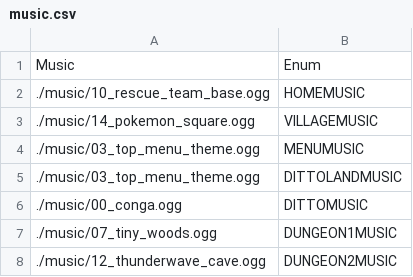
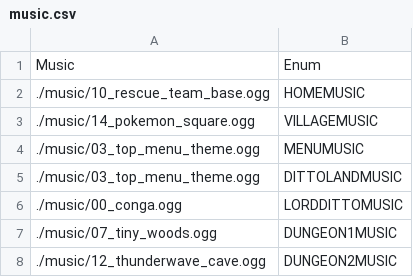
Before and after one commit to AlexandreDFM/MyRPG, a CSV file: csv/music.csv, drawn as a sheet.

```diff
--- a/csv/music.csv
+++ b/csv/music.csv
@@ -5,3 +5,3 @@ Music;Enum
 ./music/03_top_menu_theme.ogg;DITTOLANDMUSIC
-./music/00_conga.ogg;DITTOMUSIC
+./music/00_conga.ogg;LORDDITTOMUSIC
 ./music/07_tiny_woods.ogg;DUNGEON1MUSIC
```
Also changed, not shown: csv/collisions.csv, csv/scenes.csv, 18 other files.
